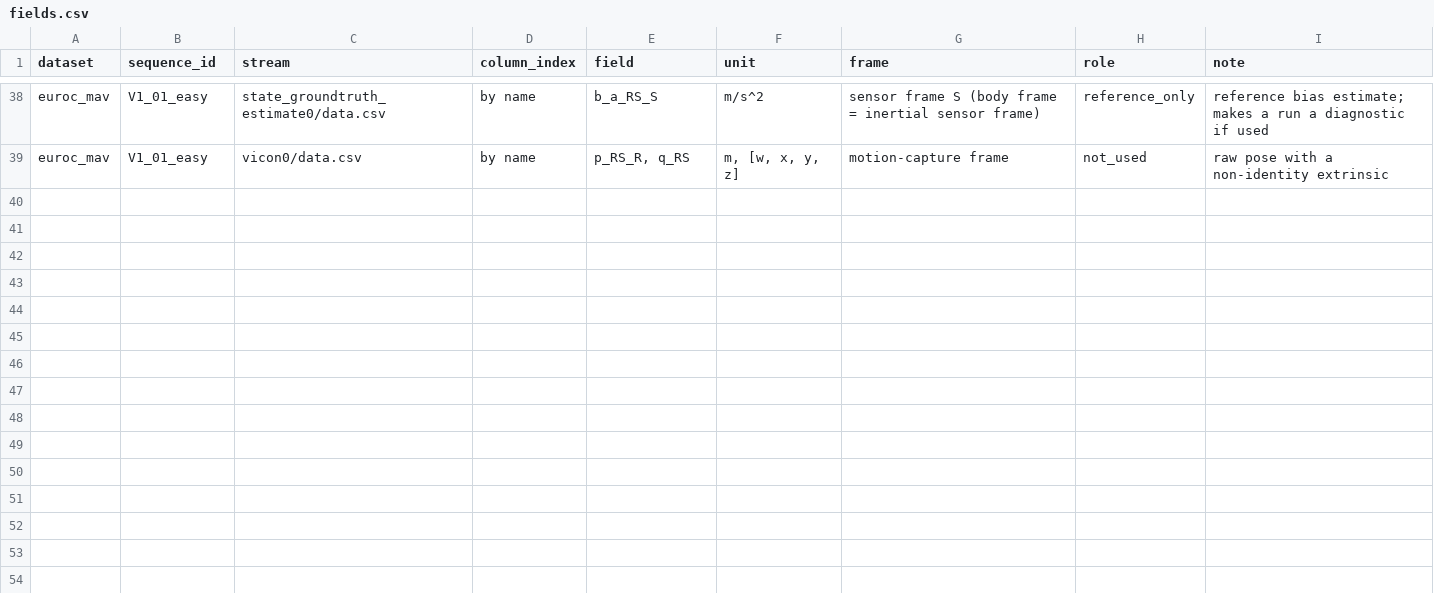
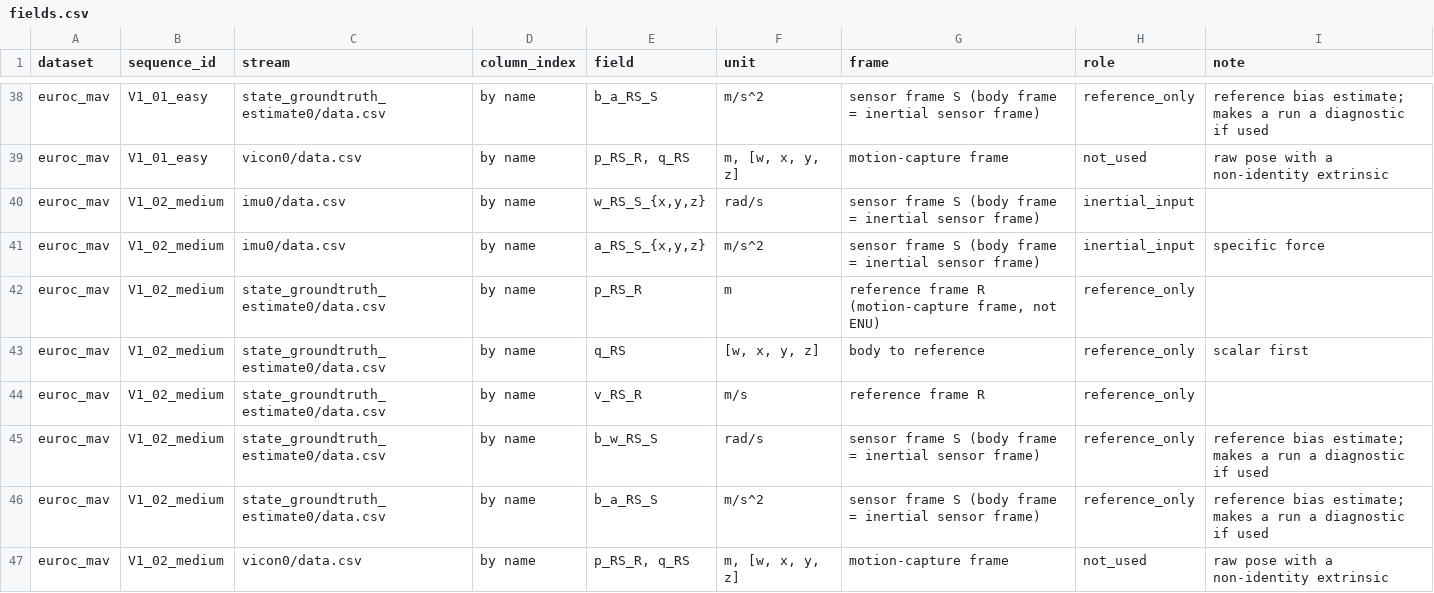
Before and after one commit to Zeynep-Altundal/ens491-nkf, a CSV file: data/manifests/fields.csv, drawn as a sheet; only a part is shown, gaps mark what is left out; the diff names each change by its address in the sheet, - before the commit and + after, or states it on an @@ line.

```diff
--- a/data/manifests/fields.csv
+++ b/data/manifests/fields.csv
+row 40: euroc_mav | V1_02_medium | imu0/data.csv | by name | w_RS_S_{x,y,z} | rad/s | sensor frame S (body frame = inertial sensor frame) | inertial_input
+row 41: euroc_mav | V1_02_medium | imu0/data.csv | by name | a_RS_S_{x,y,z} | m/s^2 | sensor frame S (body frame = inertial sensor frame) | inertial_input | specific force
+row 42: euroc_mav | V1_02_medium | state_groundtruth_estimate0/data.csv | by name | p_RS_R | m | reference frame R (motion-capture frame, not ENU) | reference_only
+row 43: euroc_mav | V1_02_medium | state_groundtruth_estimate0/data.csv | by name | q_RS | [w, x, y, z] | body to reference | reference_only | scalar first
+row 44: euroc_mav | V1_02_medium | state_groundtruth_estimate0/data.csv | by name | v_RS_R | m/s | reference frame R | reference_only
+row 45: euroc_mav | V1_02_medium | state_groundtruth_estimate0/data.csv | by name | b_w_RS_S | rad/s | sensor frame S (body frame = inertial sensor frame) | reference_only | reference bias estimate; makes a run a diagnostic if used
+row 46: euroc_mav | V1_02_medium | state_groundtruth_estimate0/data.csv | by name | b_a_RS_S | m/s^2 | sensor frame S (body frame = inertial sensor frame) | reference_only | reference bias estimate; makes a run a diagnostic if used
+row 47: euroc_mav | V1_02_medium | vicon0/data.csv | by name | p_RS_R, q_RS | m, [w, x, y, z] | motion-capture frame | not_used | raw pose with a non-identity extrinsic
```
Also changed, not shown: data/manifests/sources.csv, data/manifests/timebase.csv, 2 other files.
